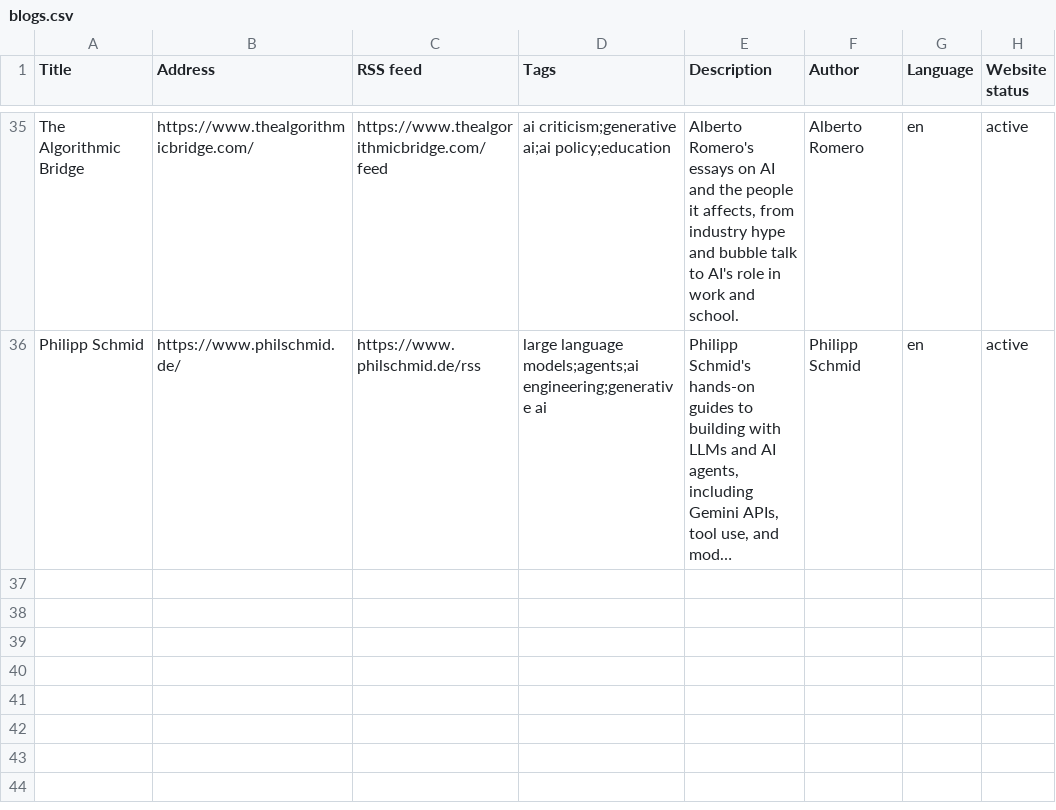
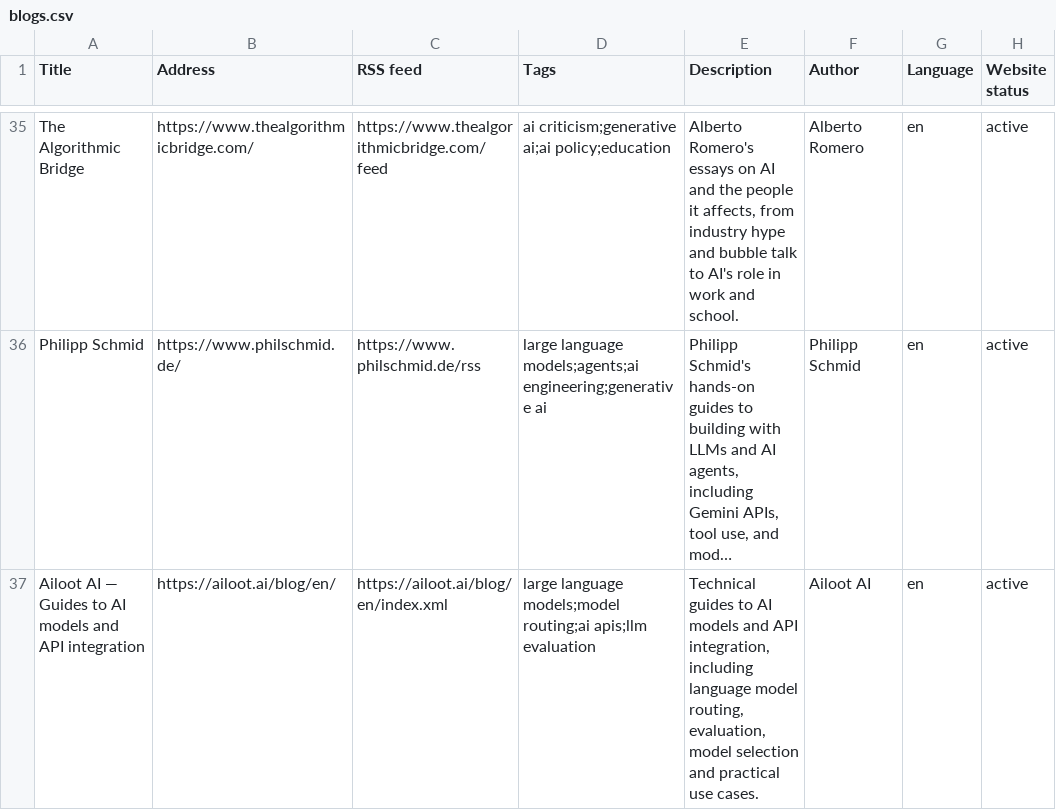
Before and after one commit to vivekstyles/BlogAI, a CSV file: Categories/Artificial Intelligence/blogs.csv, drawn as a sheet; only a part is shown, gaps mark what is left out; long unchanged cells end in …; the diff names each change by its address in the sheet, - before the commit and + after, or states it on an @@ line.

Commit message:
Added ailoot.ai user blog

```diff
--- a/Categories/Artificial Intelligence/blogs.csv
+++ b/Categories/Artificial Intelligence/blogs.csv
+row 37: Ailoot AI — Guides to AI models and API integration | https://ailoot.ai/blog/en/ | https://ailoot.ai/blog/en/index.xml | large language models;model routing;ai apis;llm evaluation | Technical guides to AI models and API integration, including language model routing, evaluation, model selection and practical use cases. | Ailoot AI | en | active
```
Also changed, not shown: 13 other files.
